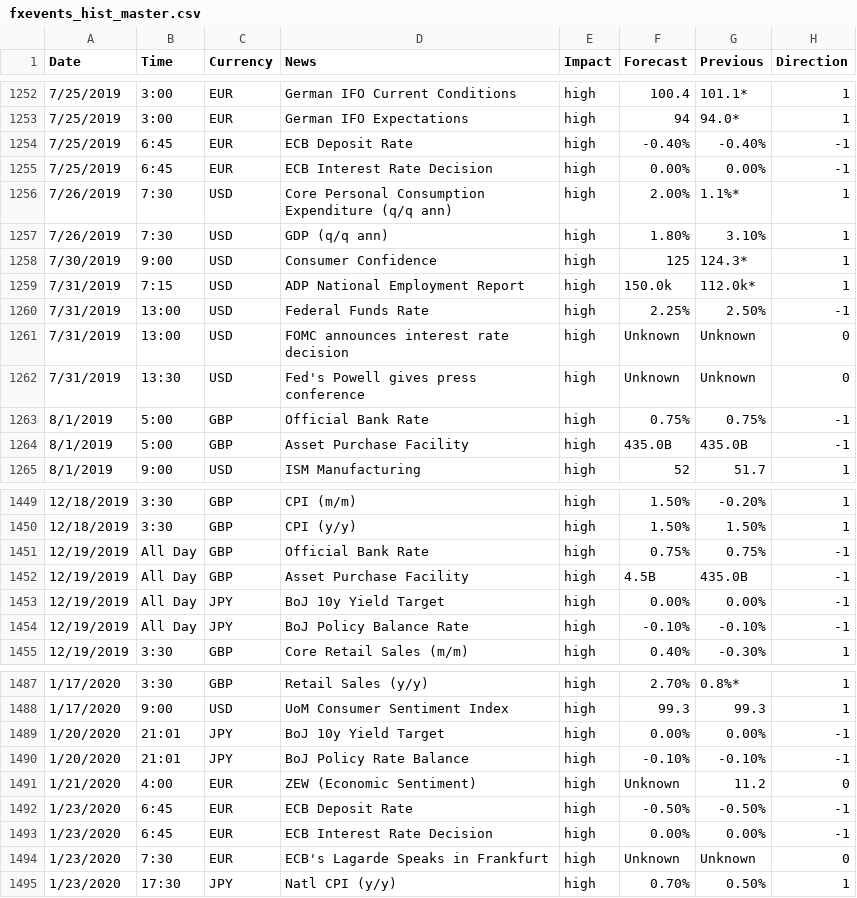
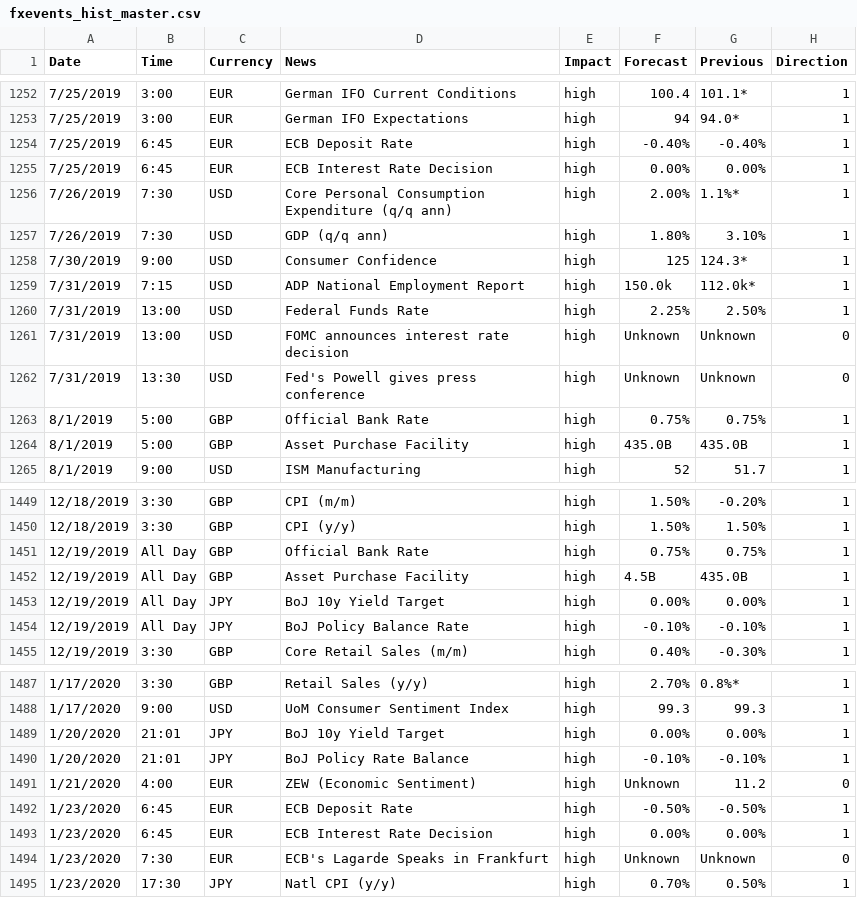
Before and after one commit to lchristij/Project-01, a CSV file: fxevents_hist_master.csv, drawn as a sheet; only a part is shown, gaps mark what is left out; the diff covers the shown part only.

Commit message:
Update fxevents_hist_master.csv

```diff
--- a/fxevents_hist_master.csv
+++ b/fxevents_hist_master.csv
@@ -1253,4 +1253,4 @@ Date,Time,Currency,News,Impact,Forecast,Previous,Direction
 7/25/2019,3:00,EUR,German IFO Expectations,high,94,94.0*,1
-7/25/2019,6:45,EUR,ECB Deposit Rate,high,-0.40%,-0.40%,-1
-7/25/2019,6:45,EUR,ECB Interest Rate Decision,high,0.00%,0.00%,-1
+7/25/2019,6:45,EUR,ECB Deposit Rate,high,-0.40%,-0.40%,1
+7/25/2019,6:45,EUR,ECB Interest Rate Decision,high,0.00%,0.00%,1
 7/26/2019,7:30,USD,Core Personal Consumption Expenditure (q/q ann),high,2.00%,1.1%*,1
@@ -1259,7 +1259,7 @@ Date,Time,Currency,News,Impact,Forecast,Previous,Direction
 7/31/2019,7:15,USD,ADP National Employment Report,high,150.0k,112.0k*,1
-7/31/2019,13:00,USD,Federal Funds Rate,high,2.25%,2.50%,-1
+7/31/2019,13:00,USD,Federal Funds Rate,high,2.25%,2.50%,1
 7/31/2019,13:00,USD,FOMC announces interest rate decision,high,Unknown,Unknown,0
 7/31/2019,13:30,USD,Fed's Powell gives press conference,high,Unknown,Unknown,0
-8/1/2019,5:00,GBP,Official Bank Rate,high,0.75%,0.75%,-1
-8/1/2019,5:00,GBP,Asset Purchase Facility,high,435.0B,435.0B,-1
+8/1/2019,5:00,GBP,Official Bank Rate,high,0.75%,0.75%,1
+8/1/2019,5:00,GBP,Asset Purchase Facility,high,435.0B,435.0B,1
 8/1/2019,9:00,USD,ISM Manufacturing,high,52,51.7,1
@@ -1450,6 +1450,6 @@ Date,Time,Currency,News,Impact,Forecast,Previous,Direction
 12/18/2019,3:30,GBP,CPI (y/y),high,1.50%,1.50%,1
-12/19/2019,All Day,GBP,Official Bank Rate,high,0.75%,0.75%,-1
-12/19/2019,All Day,GBP,Asset Purchase Facility,high,4.5B,435.0B,-1
-12/19/2019,All Day,JPY,BoJ 10y Yield Target,high,0.00%,0.00%,-1
-12/19/2019,All Day,JPY,BoJ Policy Balance Rate,high,-0.10%,-0.10%,-1
+12/19/2019,All Day,GBP,Official Bank Rate,high,0.75%,0.75%,1
+12/19/2019,All Day,GBP,Asset Purchase Facility,high,4.5B,435.0B,1
+12/19/2019,All Day,JPY,BoJ 10y Yield Target,high,0.00%,0.00%,1
+12/19/2019,All Day,JPY,BoJ Policy Balance Rate,high,-0.10%,-0.10%,1
 12/19/2019,3:30,GBP,Core Retail Sales (m/m),high,0.40%,-0.30%,1
@@ -1488,7 +1488,7 @@ Date,Time,Currency,News,Impact,Forecast,Previous,Direction
 1/17/2020,9:00,USD,UoM Consumer Sentiment Index,high,99.3,99.3,1
-1/20/2020,21:01,JPY,BoJ 10y Yield Target,high,0.00%,0.00%,-1
-1/20/2020,21:01,JPY,BoJ Policy Rate Balance,high,-0.10%,-0.10%,-1
+1/20/2020,21:01,JPY,BoJ 10y Yield Target,high,0.00%,0.00%,1
+1/20/2020,21:01,JPY,BoJ Policy Rate Balance,high,-0.10%,-0.10%,1
 1/21/2020,4:00,EUR,ZEW (Economic Sentiment),high,Unknown,11.2,0
-1/23/2020,6:45,EUR,ECB Deposit Rate,high,-0.50%,-0.50%,-1
-1/23/2020,6:45,EUR,ECB Interest Rate Decision,high,0.00%,0.00%,-1
+1/23/2020,6:45,EUR,ECB Deposit Rate,high,-0.50%,-0.50%,1
+1/23/2020,6:45,EUR,ECB Interest Rate Decision,high,0.00%,0.00%,1
 1/23/2020,7:30,EUR,ECB's Lagarde Speaks in Frankfurt,high,Unknown,Unknown,0
```
Also changed, not shown: 109 edited cells elsewhere in this file.
